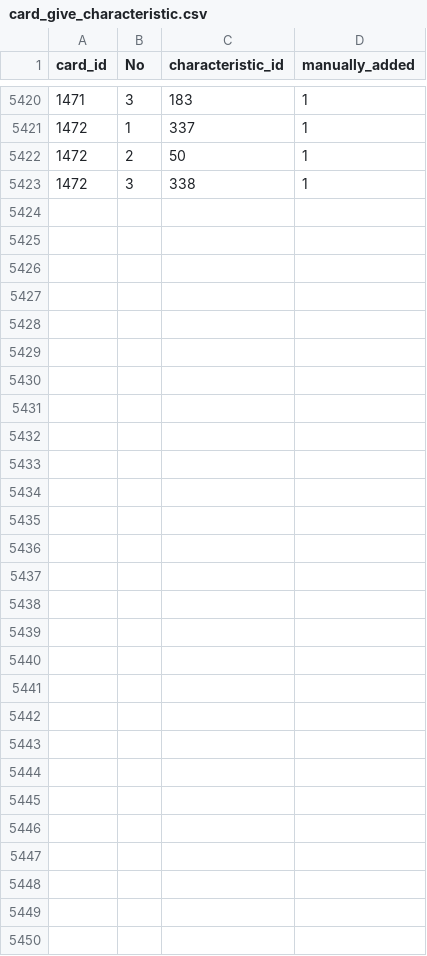
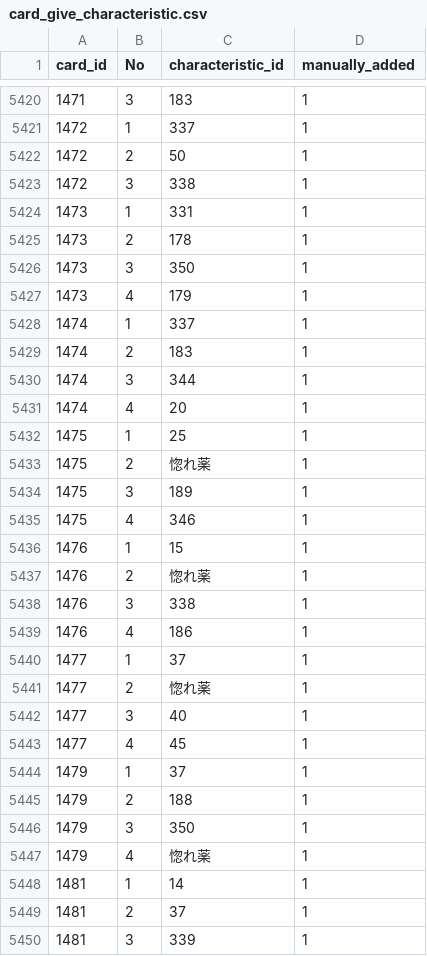
Before and after one commit to a1sareru/shoot300k, a CSV file: public/data/card_give_characteristic.csv, drawn as a sheet; only a part is shown, gaps mark what is left out.

```diff
--- a/public/data/card_give_characteristic.csv
+++ b/public/data/card_give_characteristic.csv
@@ -5423 +5423,28 @@ card_id,No,characteristic_id,manually_added
 1472,3,338,1
+1473,1,331,1
+1473,2,178,1
+1473,3,350,1
+1473,4,179,1
+1474,1,337,1
+1474,2,183,1
+1474,3,344,1
+1474,4,20,1
+1475,1,25,1
+1475,2,惚れ薬,1
+1475,3,189,1
+1475,4,346,1
+1476,1,15,1
+1476,2,惚れ薬,1
+1476,3,338,1
+1476,4,186,1
+1477,1,37,1
+1477,2,惚れ薬,1
+1477,3,40,1
+1477,4,45,1
+1479,1,37,1
+1479,2,188,1
+1479,3,350,1
+1479,4,惚れ薬,1
+1481,1,14,1
+1481,2,37,1
+1481,3,339,1
```
Also changed, not shown: public/data/card_give_characteristic_grow_list.csv, public/data/character_card.csv, 12 other files.
